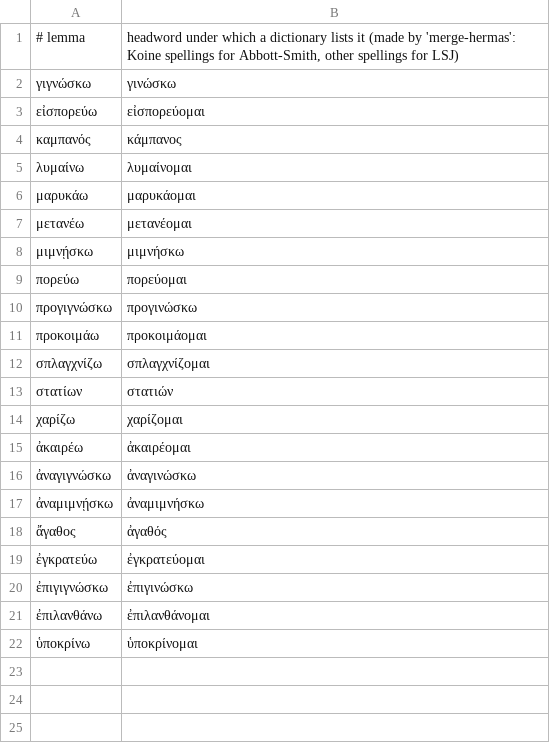
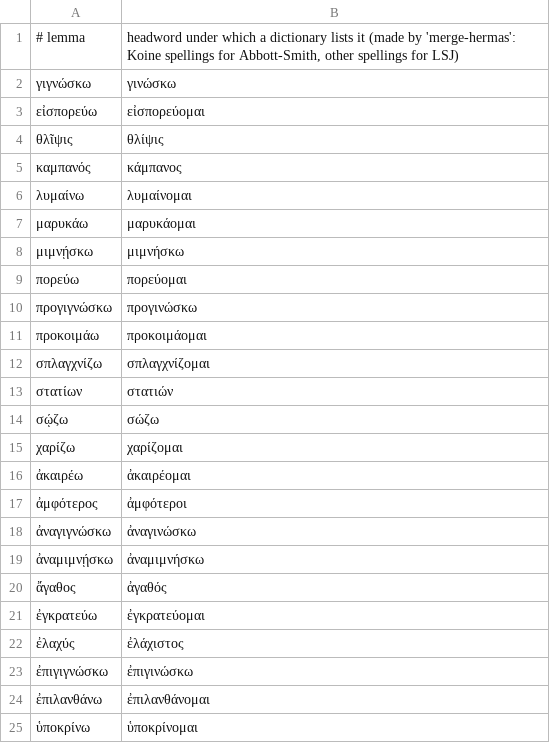
Before and after one commit to polemistes/anagnosis, a TSV file: texts/hermas/aliases.tsv, drawn as a sheet; removed rows and columns are numbered as before the commit, all else as after; the diff names each change by its address in the sheet, - before the commit and + after, or states it on an @@ line.

```diff
--- a/texts/hermas/aliases.tsv
+++ b/texts/hermas/aliases.tsv
+row 4: θλῖψις | θλίψις
-row 7: μετανέω | μετανέομαι
+row 14: σῴζω | σώζω
+row 17: ἀμφότερος | ἀμφότεροι
+row 22: ἐλαχύς | ἐλάχιστος
```
Also changed, not shown: pipeline/homographs.tsv, 15 other files.
